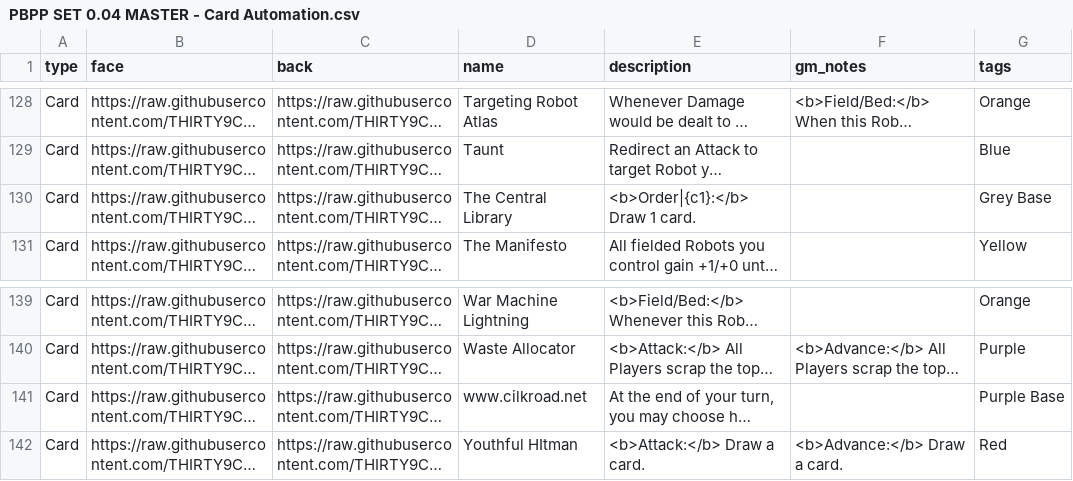
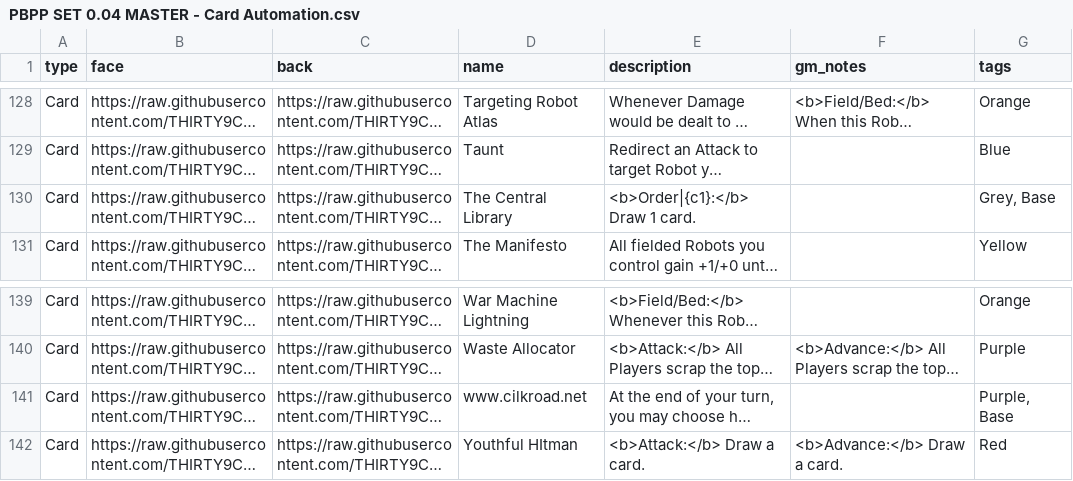
Before and after one commit to THIRTY9CLUES/Resin-Wars, a CSV file: PBPP SET 0.04 MASTER - Card Automation.csv, drawn as a sheet; only a part is shown, gaps mark what is left out; long unchanged cells end in …; the diff covers the shown part only; the diff names each change by its address in the sheet, - before the commit and + after, or states it on an @@ line.

```diff
--- a/PBPP SET 0.04 MASTER - Card Automation.csv
+++ b/PBPP SET 0.04 MASTER - Card Automation.csv
-G130 (tags): Grey Base
+G130 (tags): Grey, Base
-G141 (tags): Purple Base
+G141 (tags): Purple, Base
```
Also changed, not shown: 19 edited cells elsewhere in this file.
